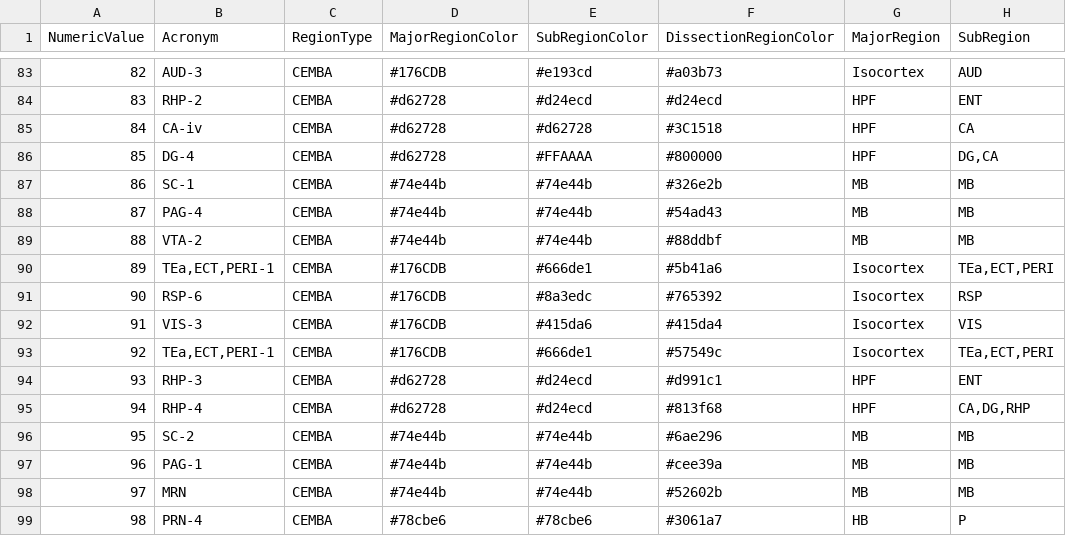
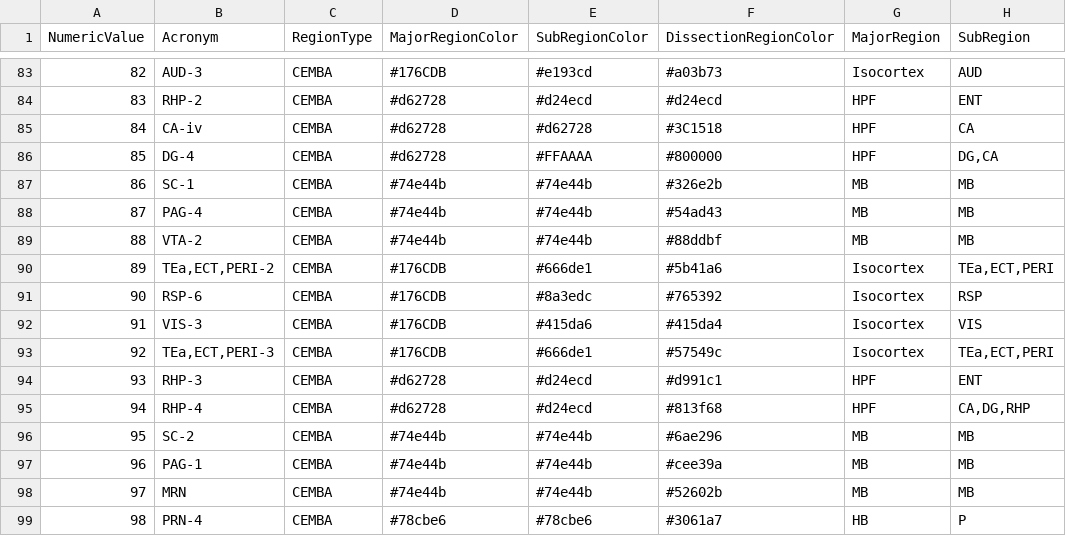
Before and after one commit to lhqing/whole_mouse_brain, a CSV file: wmb/files/BICCN.BrainRegionMetadata.csv, drawn as a sheet; only a part is shown, gaps mark what is left out; the diff names each change by its address in the sheet, - before the commit and + after, or states it on an @@ line.

Commit message:
fix dup region name

```diff
--- a/wmb/files/BICCN.BrainRegionMetadata.csv
+++ b/wmb/files/BICCN.BrainRegionMetadata.csv
-B90 (Acronym): TEa,ECT,PERI-1
+B90 (Acronym): TEa,ECT,PERI-2
-B93 (Acronym): TEa,ECT,PERI-1
+B93 (Acronym): TEa,ECT,PERI-3
```
